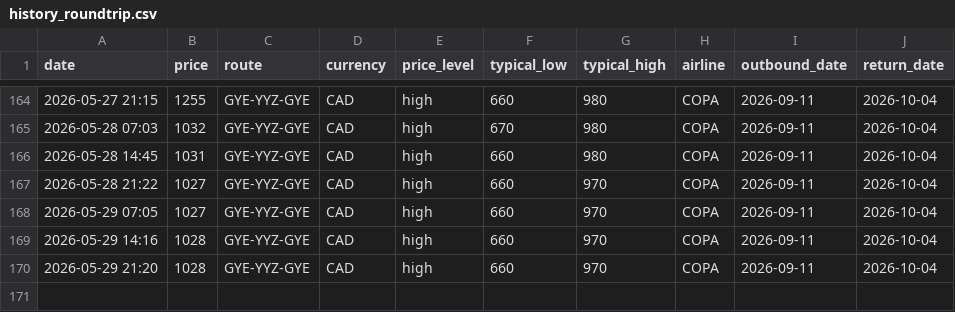
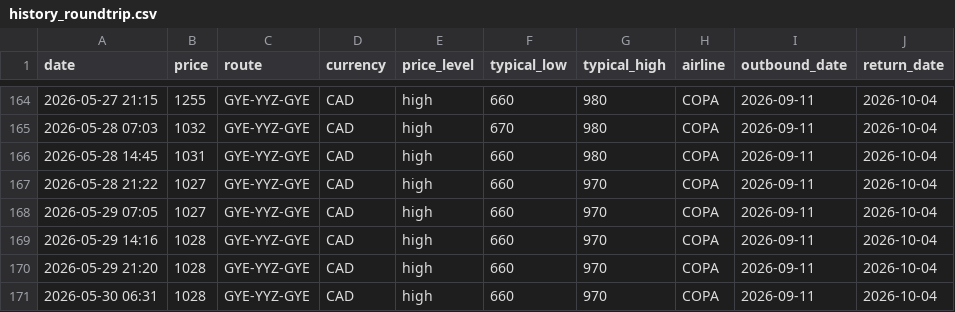
Before and after one commit to jacobmtools/flight-tracker-roundtrip, a CSV file: history_roundtrip.csv, drawn as a sheet; only a part is shown, gaps mark what is left out; the diff names each change by its address in the sheet, - before the commit and + after, or states it on an @@ line.

```diff
--- a/history_roundtrip.csv
+++ b/history_roundtrip.csv
+row 171: 2026-05-30 06:31 | 1028 | GYE-YYZ-GYE | CAD | high | 660 | 970 | COPA | 2026-09-11 | 2026-10-04
```
